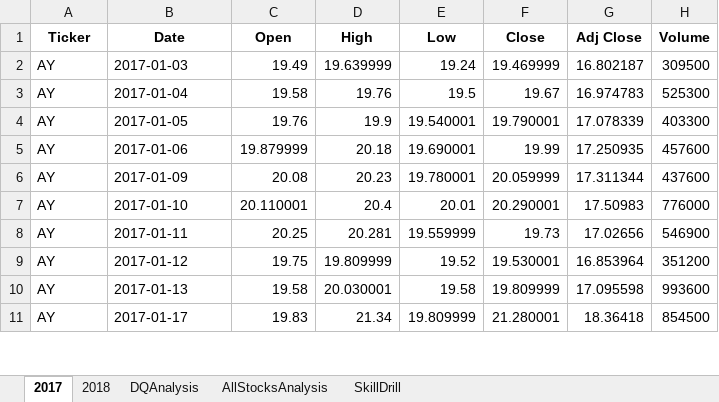
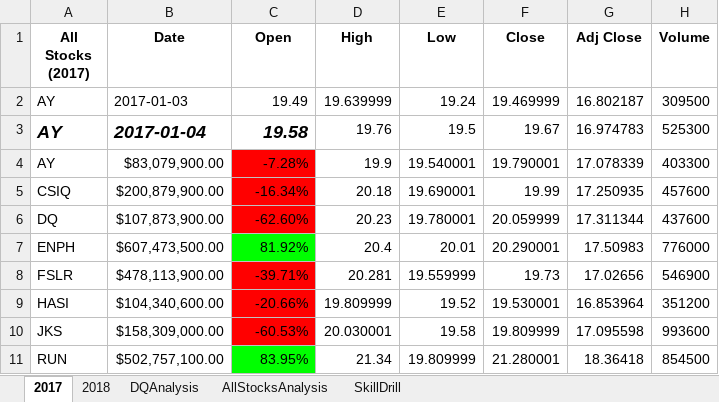
Before and after one commit to maridge/stock-analysis, an Excel workbook: green_stocks.xlsm, sheet 2017, drawn as a sheet; only a part is shown; values as stored, in another font and other column widths than the file's, no borders; the diff covers the shown part only; the diff names each change by its address in the sheet, - before the commit and + after, or states it on an @@ line.

Commit message:
updated file via upload
Updated Green Stock with year value

```diff
--- a/green_stocks.xlsm (sheet 2017)
+++ b/green_stocks.xlsm (sheet 2017)
-A1: Ticker
+A1: All Stocks (2017)
@@ A3:C3 bold: off → on, italic: off → on, text size: larger @@
-B4 (Date): 2017-01-05
+B4 (Date): $83,079,900.00
-C4 (Open): 19.76
+C4 (Open): -7.28%
-C4:C6 fill: none
+C4:C6 fill: #FF0000
-A5 (All Stocks (2017)): AY
+A5 (All Stocks (2017)): CSIQ
-B5 (Date): 2017-01-06
+B5 (Date): $200,879,900.00
-C5 (Open): 19.879999
+C5 (Open): -16.34%
-A6 (All Stocks (2017)): AY
+A6 (All Stocks (2017)): DQ
-B6 (Date): 2017-01-09
+B6 (Date): $107,873,900.00
-C6 (Open): 20.08
+C6 (Open): -62.60%
-A7 (All Stocks (2017)): AY
+A7 (All Stocks (2017)): ENPH
-B7 (Date): 2017-01-10
+B7 (Date): $607,473,500.00
-C7 (Open): 20.110001
+C7 (Open): 81.92%
-C7 fill: none
+C7 fill: #00FF00
-A8 (All Stocks (2017)): AY
+A8 (All Stocks (2017)): FSLR
-B8 (Date): 2017-01-11
+B8 (Date): $478,113,900.00
-C8 (Open): 20.25
+C8 (Open): -39.71%
-C8:C10 fill: none
+C8:C10 fill: #FF0000
-A9 (All Stocks (2017)): AY
+A9 (All Stocks (2017)): HASI
-B9 (Date): 2017-01-12
+B9 (Date): $104,340,600.00
-C9 (Open): 19.75
+C9 (Open): -20.66%
-A10 (All Stocks (2017)): AY
+A10 (All Stocks (2017)): JKS
-B10 (Date): 2017-01-13
+B10 (Date): $158,309,000.00
-C10 (Open): 19.58
+C10 (Open): -60.53%
-A11 (All Stocks (2017)): AY
+A11 (All Stocks (2017)): RUN
-B11 (Date): 2017-01-17
+B11 (Date): $502,757,100.00
-C11 (Open): 19.83
+C11 (Open): 83.95%
-C11 fill: none
+C11 fill: #00FF00
```
Also changed, not shown: 12 edited cells and cell formats elsewhere in this sheet, sheet DQAnalysis, sheet AllStocksAnalysis, charts or pictures.
